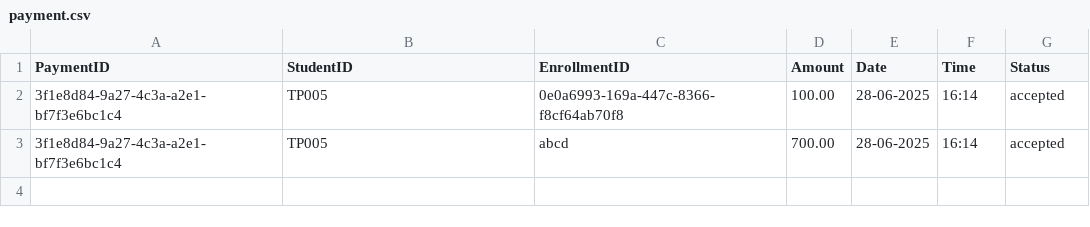
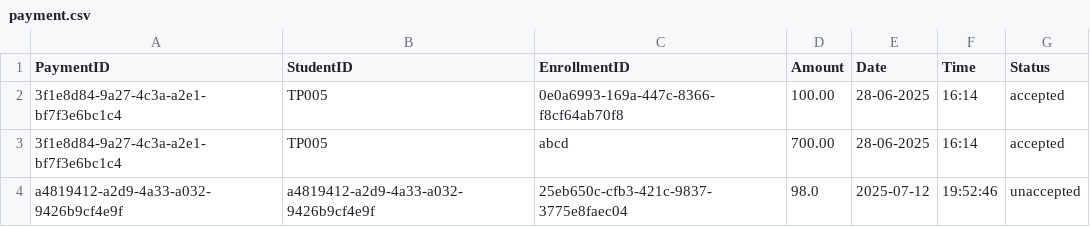
Before and after one commit to siayu18/TCMS, a CSV file: src/main/entity/payment.csv, drawn as a sheet.

Commit message:
added Pay Feature for Student

```diff
--- a/src/main/entity/payment.csv
+++ b/src/main/entity/payment.csv
@@ -3 +3,2 @@
 "3f1e8d84-9a27-4c3a-a2e1-bf7f3e6bc1c4","TP005","abcd","700.00","28-06-2025","16:14","accepted"
+"a4819412-a2d9-4a33-a032-9426b9cf4e9f","a4819412-a2d9-4a33-a032-9426b9cf4e9f","25eb650c-cfb3-421c-9837-3775e8faec04","98.0","2025-07-12","19:52:46","unaccepted"
```
Also changed, not shown: 24 other files.
